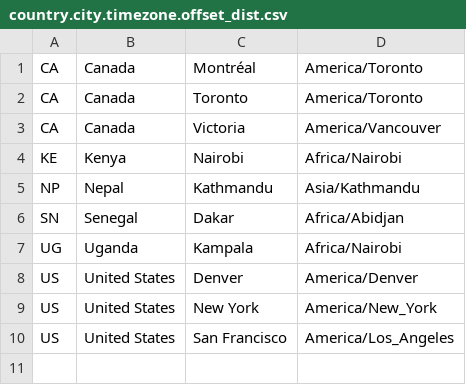
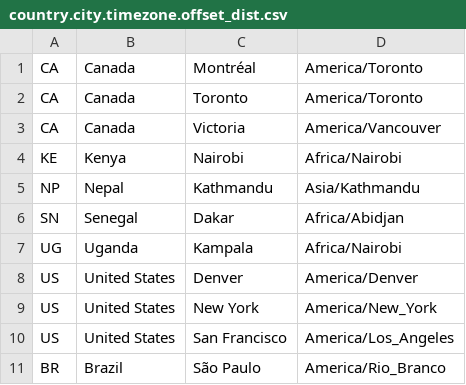
Before and after one commit to mrjones-plip/Teammate-Timezones, a CSV file: lookups/country.city.timezone.offset_dist.csv, drawn as a sheet; the diff names each change by its address in the sheet, - before the commit and + after, or states it on an @@ line.

Commit message:
port bash to python, use new CSV schema (#1)
port bash to python, update index.html to accommodate new fields, append entries to worldcities

```diff
--- a/lookups/country.city.timezone.offset_dist.csv
+++ b/lookups/country.city.timezone.offset_dist.csv
+row 11: BR | Brazil | São Paulo | America/Rio_Branco
```
Also changed, not shown: 14 other files.
